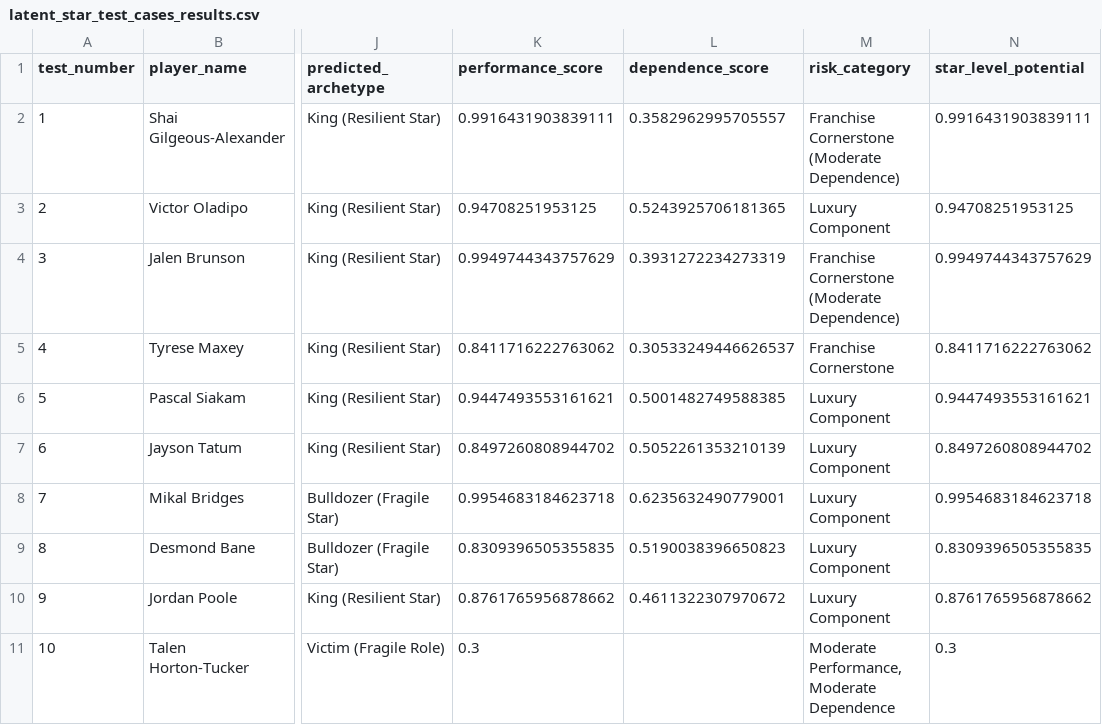
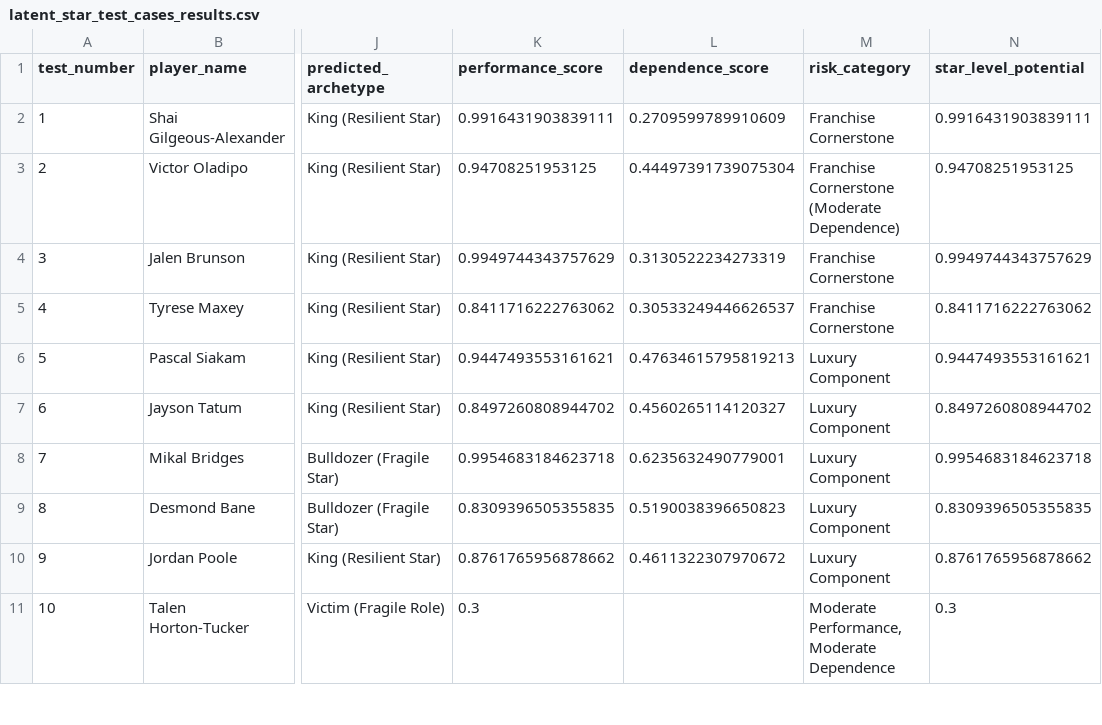
Before and after one commit to hirememorey/resilience-basketball, a CSV file: results/latent_star_test_cases_results.csv, drawn as a sheet; only a part is shown, gaps mark what is left out; the diff covers the shown part only; the diff names each change by its address in the sheet, - before the commit and + after, or states it on an @@ line.

Commit message:
Fix USG_PCT/AGE data completeness bug and update documentation
- Fixed fetch_player_metadata() to get USG_PCT and AGE from advanced_stats endpoint (was incorrectly using base_stats)
- USG_PCT and AGE coverage: 0% → 100% (5,312/5,312 player-seasons)
- Retrained model with fixed data (December 8, 2025)
- Updated CURRENT_STATE.md: Mark USG_PCT/AGE as fixed, update test results (65.6% pass rate)
- Updated NEXT_STEPS.md: Mark USG_PCT/AGE fix as complete, update test results
- Updated DATA_COMPLETENESS_ANALYSIS.md: Mark USG_PCT/AGE as fixed
- Updated DATA_COMPLETENESS_FIX_SUMMARY.md: Document fix completion
- Added risk_category_analysis.md: Analysis confirming 2D Risk Matrix is working correctly
- Added test_usg_age_fix.py: Test script to verify USG_PCT/AGE fix

Key findings:
- Risk categories are correctly assigned based on Performance/Dependence scores
- Failures are due to gate capping (Sabonis, Haliburton) and model false positives (KAT, Fultz, Wood, Randle, Poole)
- Model accuracy maintained at 53.85% with fixed data

```diff
--- a/results/latent_star_test_cases_results.csv
+++ b/results/latent_star_test_cases_results.csv
-L2 (dependence_score): 0.3582962995705557
+L2 (dependence_score): 0.2709599789910609
-M2 (risk_category): Franchise Cornerstone (Moderate Dependence)
+M2 (risk_category): Franchise Cornerstone
-L3 (dependence_score): 0.5243925706181365
+L3 (dependence_score): 0.44497391739075304
-M3 (risk_category): Luxury Component
+M3 (risk_category): Franchise Cornerstone (Moderate Dependence)
-L4 (dependence_score): 0.3931272234273319
+L4 (dependence_score): 0.3130522234273319
-M4 (risk_category): Franchise Cornerstone (Moderate Dependence)
+M4 (risk_category): Franchise Cornerstone
-L6 (dependence_score): 0.5001482749588385
+L6 (dependence_score): 0.47634615795819213
-L7 (dependence_score): 0.5052261353210139
+L7 (dependence_score): 0.4560265114120327
```
Also changed, not shown: 59 edited cells elsewhere in this file, results/data_completeness_analysis.csv, 9 other files.
